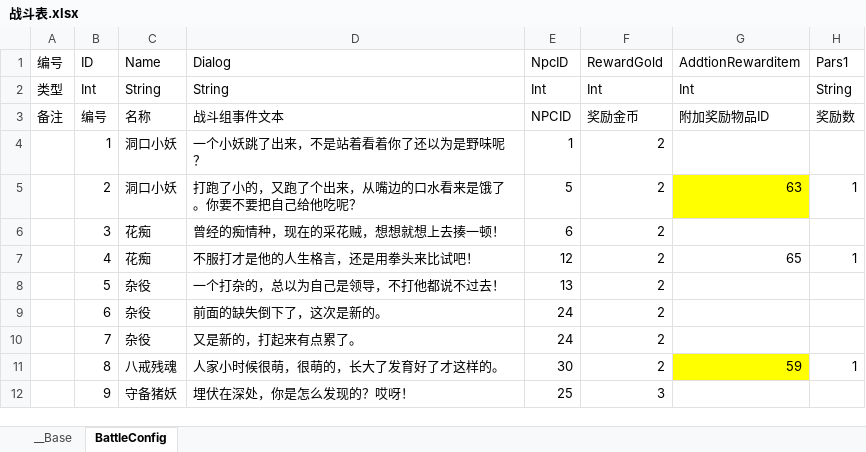
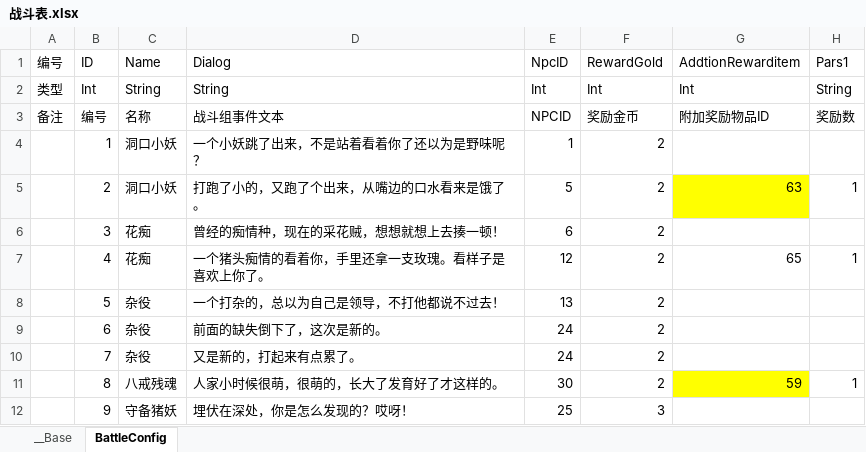
Before and after one commit to 517752548/workdir, an Excel workbook: ExcelConfig/战斗表.xlsx, sheet BattleConfig, drawn as a sheet; only a part is shown; values as stored, in another font and other column widths than the file's, no borders; the diff names each change by its address in the sheet, - before the commit and + after, or states it on an @@ line.

```diff
--- a/ExcelConfig/战斗表.xlsx (sheet BattleConfig)
+++ b/ExcelConfig/战斗表.xlsx (sheet BattleConfig)
-D5 (Dialog): 打跑了小的，又跑了个出来，从嘴边的口水看来是饿了。你要不要把自己给他吃呢？
+D5 (Dialog): 打跑了小的，又跑了个出来，从嘴边的口水看来是饿了。
-D7 (Dialog): 不服打才是他的人生格言，还是用拳头来比试吧！
+D7 (Dialog): 一个猪头痴情的看着你，手里还拿一支玫瑰。看样子是喜欢上你了。
```
Also changed, not shown: 12 other files.
